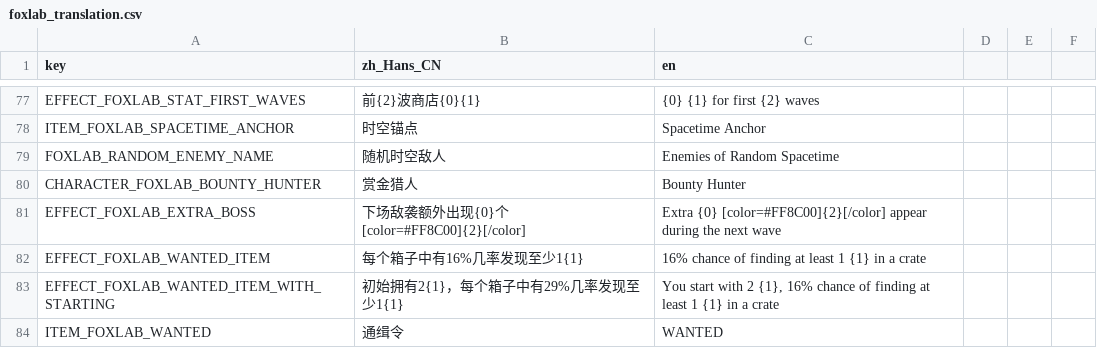
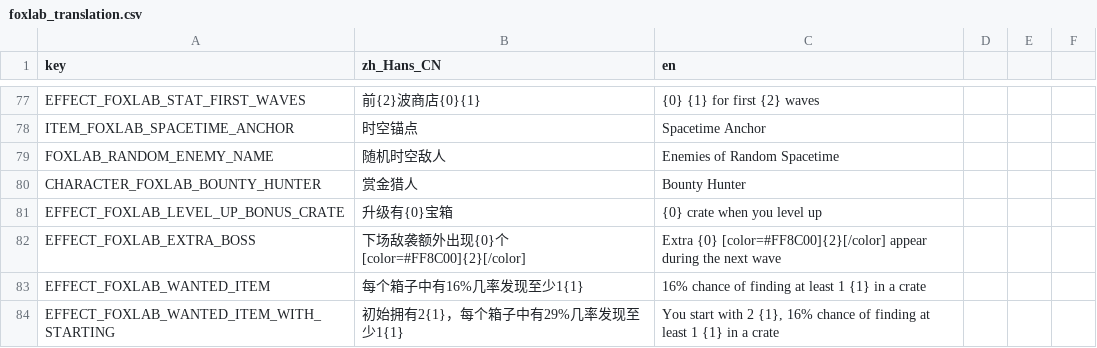
Before and after one commit to Qingyunruooyu/JonathanFox-Foxlab, a CSV file: translations/foxlab_translation.csv, drawn as a sheet; only a part is shown, gaps mark what is left out; the shorter side is filled out with more unchanged rows; the diff names each change by its address in the sheet, - before the commit and + after, or states it on an @@ line.

```diff
--- a/translations/foxlab_translation.csv
+++ b/translations/foxlab_translation.csv
+row 81: EFFECT_FOXLAB_LEVEL_UP_BONUS_CRATE | 升级有{0}宝箱 | {0} crate when you level up
```
Also changed, not shown: 10 other files.
